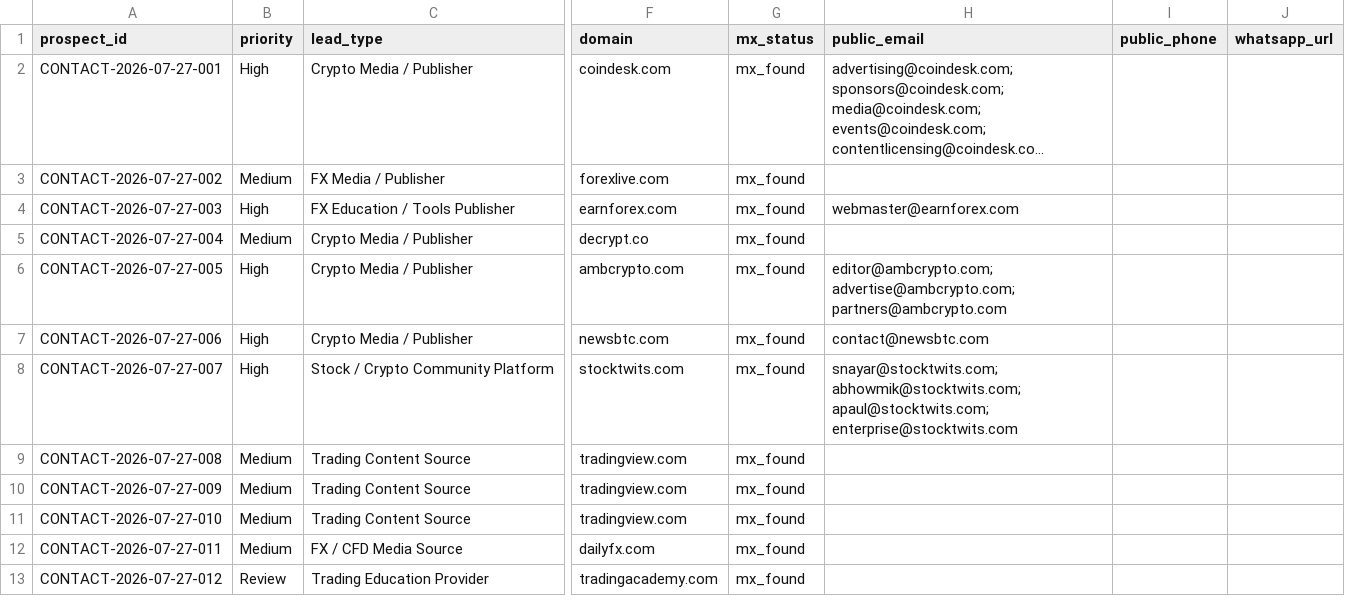
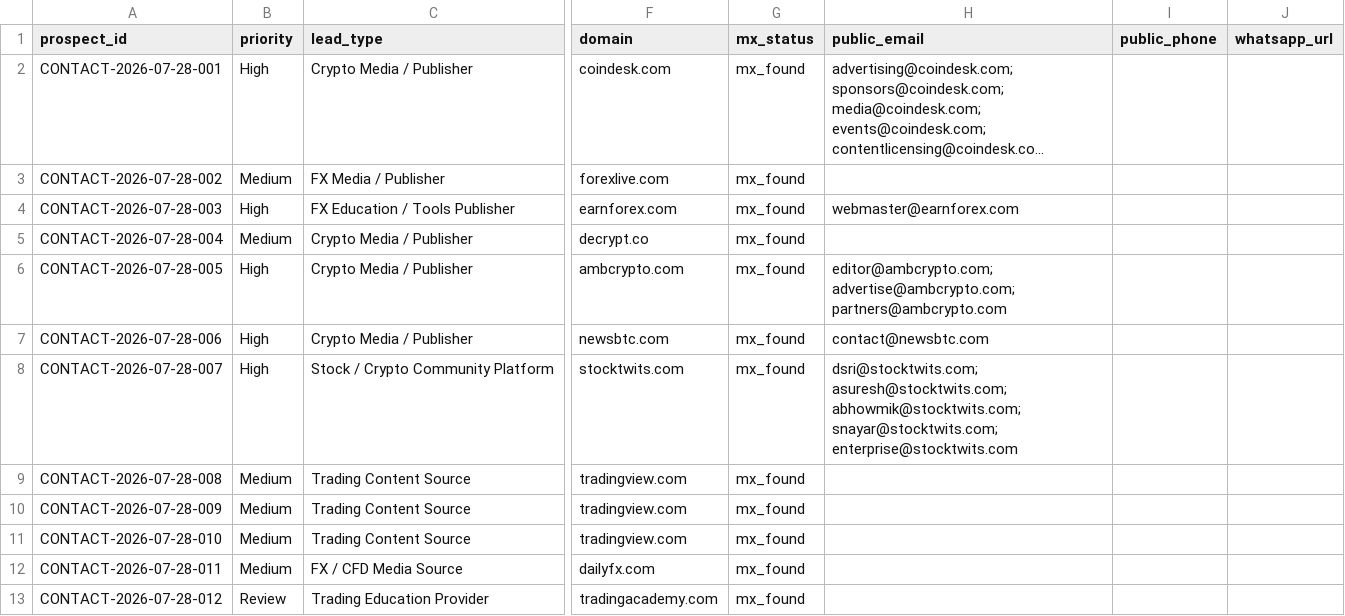
Before and after one commit to songchen539-alt/daily-active-trader-leads, a CSV file: data/contactable-prospects.csv, drawn as a sheet; only a part is shown, gaps mark what is left out; long unchanged cells end in …; the diff names each change by its address in the sheet, - before the commit and + after, or states it on an @@ line.

```diff
--- a/data/contactable-prospects.csv
+++ b/data/contactable-prospects.csv
-A2 (prospect_id): CONTACT-2026-07-27-001
+A2 (prospect_id): CONTACT-2026-07-28-001
-A3 (prospect_id): CONTACT-2026-07-27-002
+A3 (prospect_id): CONTACT-2026-07-28-002
-A4 (prospect_id): CONTACT-2026-07-27-003
+A4 (prospect_id): CONTACT-2026-07-28-003
-A5 (prospect_id): CONTACT-2026-07-27-004
+A5 (prospect_id): CONTACT-2026-07-28-004
-A6 (prospect_id): CONTACT-2026-07-27-005
+A6 (prospect_id): CONTACT-2026-07-28-005
-A7 (prospect_id): CONTACT-2026-07-27-006
+A7 (prospect_id): CONTACT-2026-07-28-006
-A8 (prospect_id): CONTACT-2026-07-27-007
+A8 (prospect_id): CONTACT-2026-07-28-007
-H8 (public_email): snayar@stocktwits.com; abhowmik@stocktwits.com; apaul@stocktwits.com; enterprise@stocktwits.com
+H8 (public_email): dsri@stocktwits.com; asuresh@stocktwits.com; abhowmik@stocktwits.com; snayar@stocktwits.com; enterprise@stocktwits.com
-A9 (prospect_id): CONTACT-2026-07-27-008
+A9 (prospect_id): CONTACT-2026-07-28-008
-A10 (prospect_id): CONTACT-2026-07-27-009
+A10 (prospect_id): CONTACT-2026-07-28-009
-A11 (prospect_id): CONTACT-2026-07-27-010
+A11 (prospect_id): CONTACT-2026-07-28-010
-A12 (prospect_id): CONTACT-2026-07-27-011
+A12 (prospect_id): CONTACT-2026-07-28-011
-A13 (prospect_id): CONTACT-2026-07-27-012
+A13 (prospect_id): CONTACT-2026-07-28-012
```
Also changed, not shown: data/client-opportunities.csv, data/latest-active-feed.csv, 10 other files.
